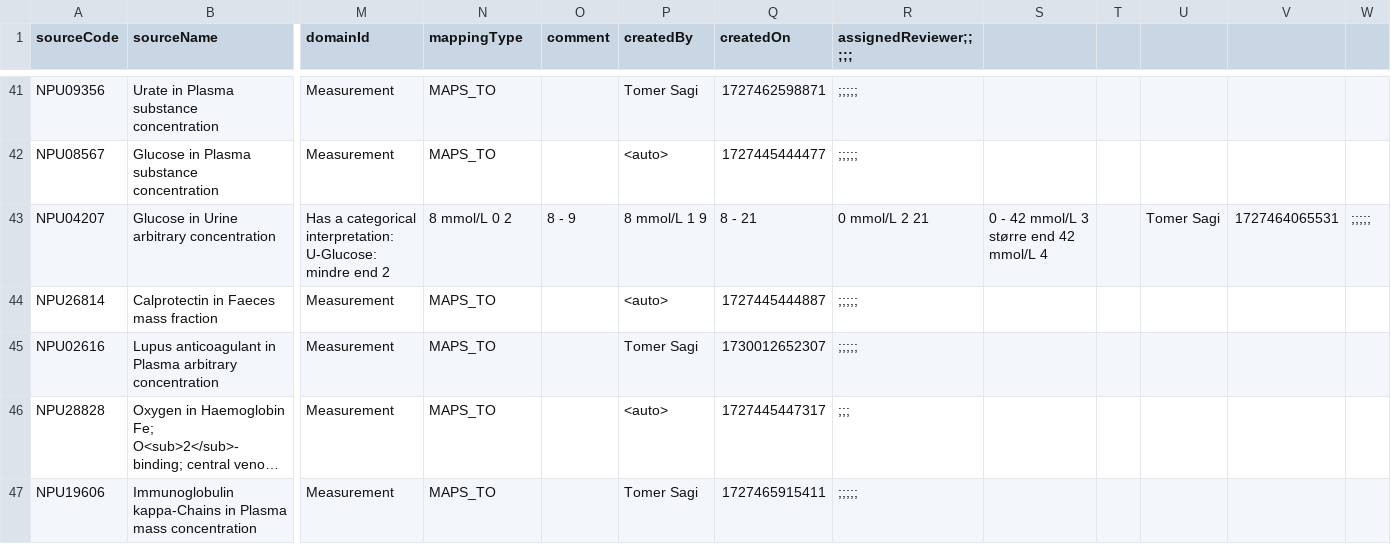
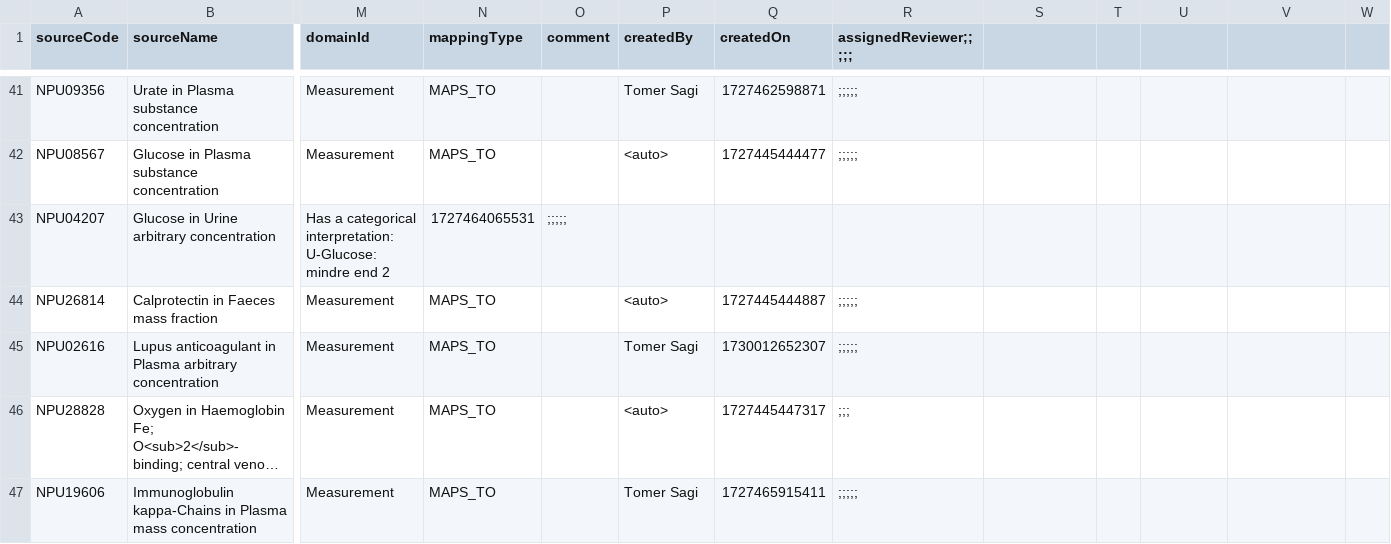
Before and after one commit to ohdsi-denmark/danish_medical_vocabularies_to_OMOP, a CSV file: NPU_mapping_99_USAGI (NPU).csv, drawn as a sheet; only a part is shown, gaps mark what is left out; long unchanged cells end in …; the diff names each change by its address in the sheet, - before the commit and + after, or states it on an @@ line.

Commit message:
Update NPU_mapping_99_USAGI (NPU).csv

```diff
--- a/NPU_mapping_99_USAGI (NPU).csv
+++ b/NPU_mapping_99_USAGI (NPU).csv
-N43 (mappingType): 8 mmol/L 0 2
+N43 (mappingType): 1727464065531
-O43 (comment): 8 - 9
+O43 (comment): ;;;;;
-P43 (createdBy): 8 mmol/L 1 9
+P43 (createdBy): (empty)
-Q43 (createdOn): 8 - 21
+Q43 (createdOn): (empty)
-R43 (assignedReviewer;;;;;): 0 mmol/L 2 21
+R43 (assignedReviewer;;;;;): (empty)
-S43: 0 - 42 mmol/L 3 større end 42 mmol/L 4
+S43: (empty)
-U43: Tomer Sagi
+U43: (empty)
-V43: 1727464065531
+V43: (empty)
-W43: ;;;;;
+W43: (empty)
```
